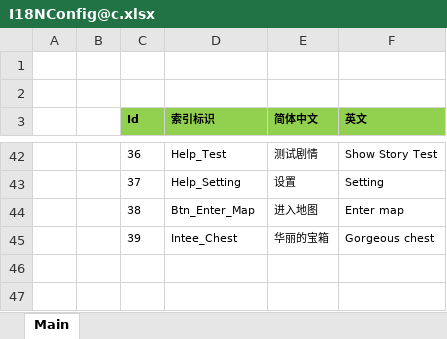
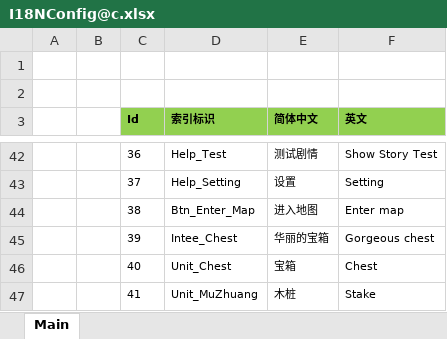
Before and after one commit to 526077247/GenshinGamePlay, an Excel workbook: Excel/I18NConfig@c.xlsx, sheet Main, drawn as a sheet; only a part is shown, gaps mark what is left out; values as stored, in another font and other column widths than the file's, no borders; the diff names each change by its address in the sheet, - before the commit and + after, or states it on an @@ line.

```diff
--- a/Excel/I18NConfig@c.xlsx (sheet Main)
+++ b/Excel/I18NConfig@c.xlsx (sheet Main)
+row 46:  |  | 40 | Unit_Chest | 宝箱 | Chest
+row 47:  |  | 41 | Unit_MuZhuang | 木桩 | Stake
```
Also changed, not shown: Excel/UnitConfig@cs.xlsx, 14 other files.
